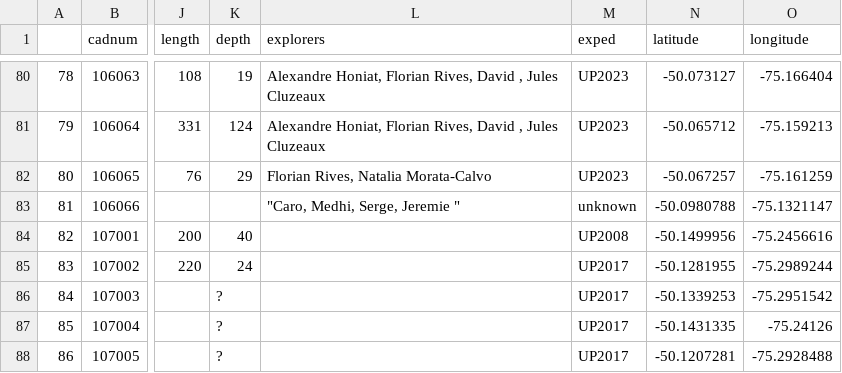
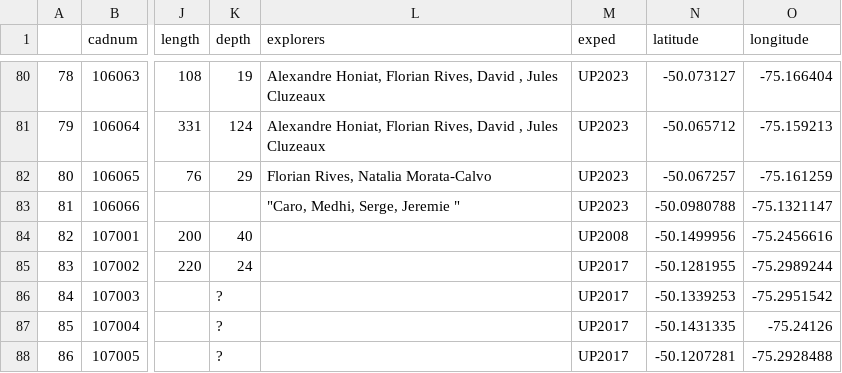
Before and after one commit to tr1813/ultima-patagonia-topo, a CSV file: therion/data/SYNTHESE_POINTAGES.csv, drawn as a sheet; only a part is shown, gaps mark what is left out; the diff names each change by its address in the sheet, - before the commit and + after, or states it on an @@ line.

```diff
--- a/therion/data/SYNTHESE_POINTAGES.csv
+++ b/therion/data/SYNTHESE_POINTAGES.csv
-M83 (exped): unknown
+M83 (exped): UP2023
```
Also changed, not shown: 14 other files.
